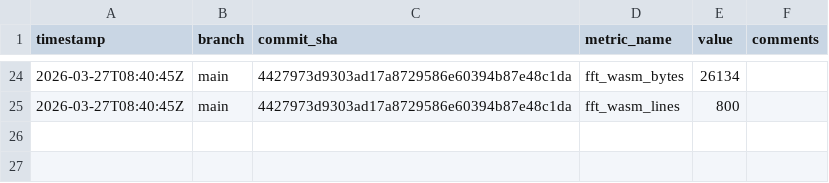
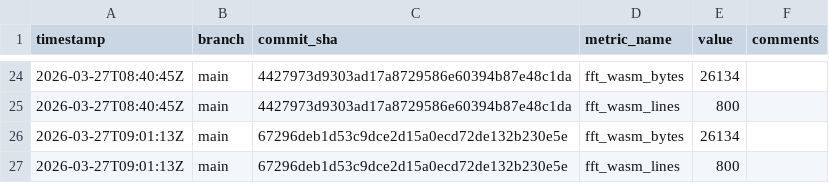
Before and after one commit to arnoox/herkos, a CSV file: size_history.csv, drawn as a sheet; only a part is shown, gaps mark what is left out; the diff names each change by its address in the sheet, - before the commit and + after, or states it on an @@ line.

Commit message:
metrics: file size for 67296deb1d53

```diff
--- a/size_history.csv
+++ b/size_history.csv
+row 26: 2026-03-27T09:01:13Z | main | 67296deb1d53c9dce2d15a0ecd72de132b230e5e | fft_wasm_bytes | 26134
+row 27: 2026-03-27T09:01:13Z | main | 67296deb1d53c9dce2d15a0ecd72de132b230e5e | fft_wasm_lines | 800
```
